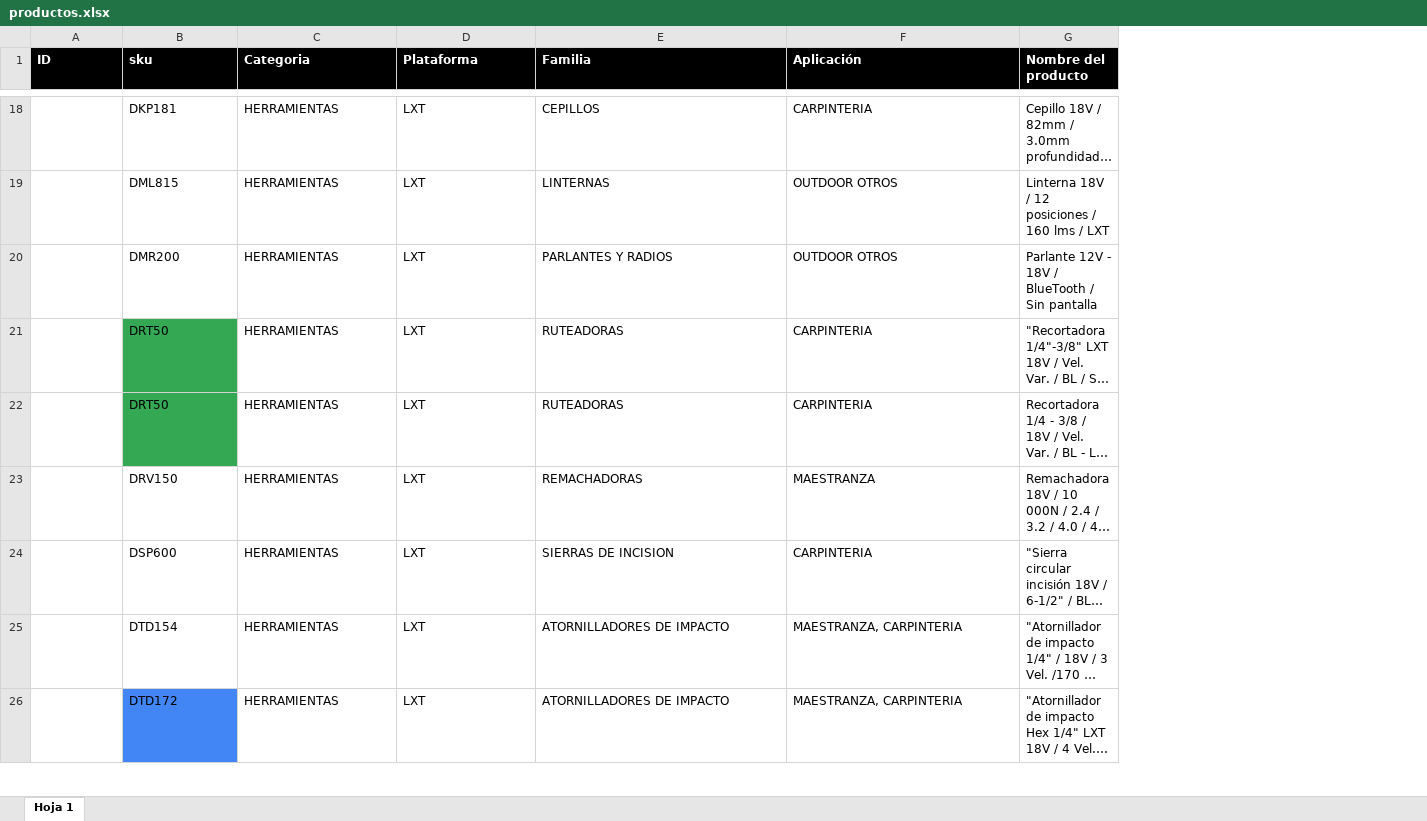
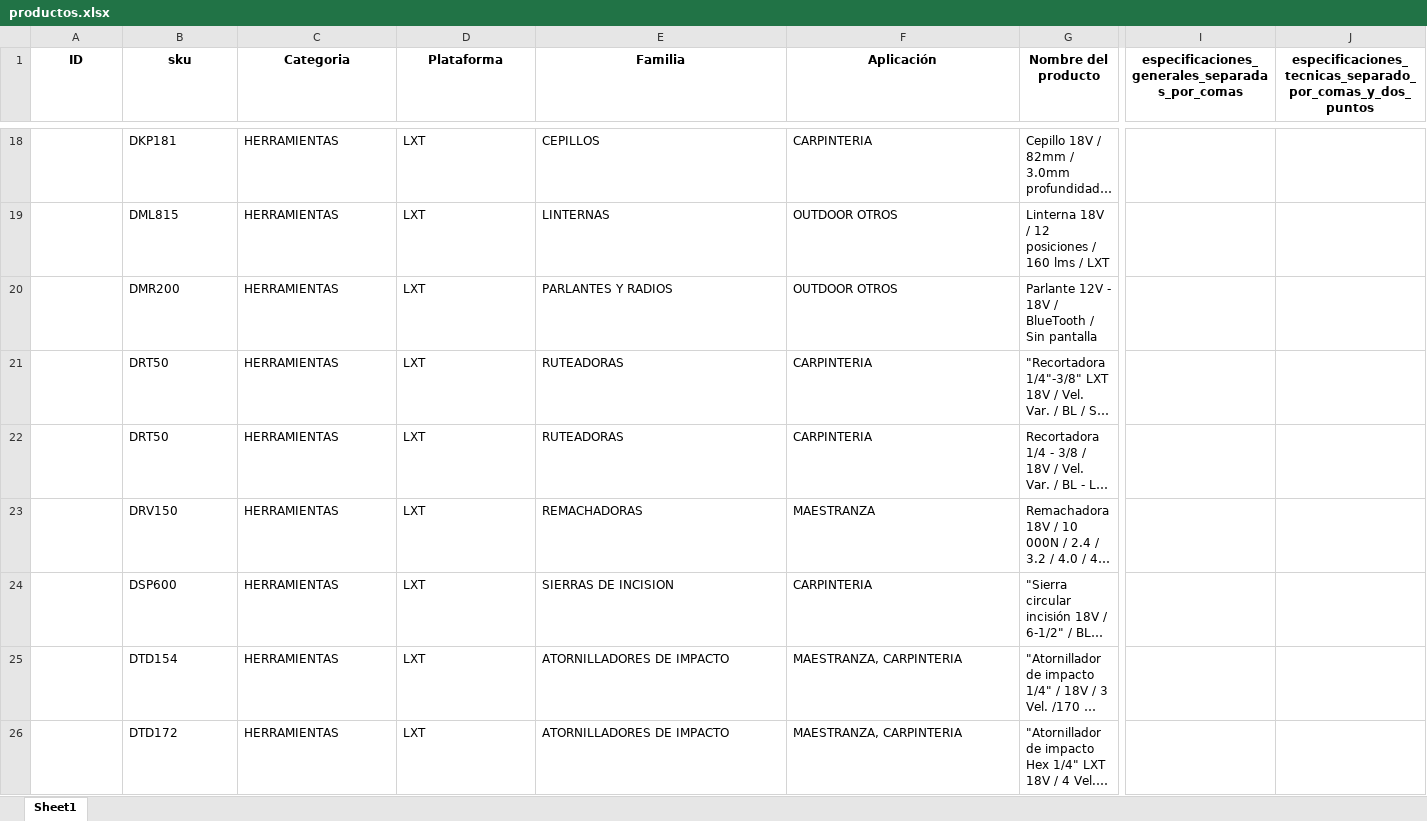
Before and after one commit to brad-basilio/makita, an Excel workbook: productos.xlsx, sheet Sheet1, drawn as a sheet; only a part is shown, gaps mark what is left out; long unchanged cells end in …; values as stored, in another font and other column widths than the file's, no borders; table styles not drawn; the diff covers the shown part only; the diff names each change by its address in the sheet, - before the commit and + after, or states it on an @@ line.

```diff
--- a/productos.xlsx (sheet Sheet1)
+++ b/productos.xlsx (sheet Sheet1)
-sheet tab: Hoja 1
+sheet tab: Sheet1
+column I, row 1: especificaciones_generales_separadas_por_comas
+column J, row 1: especificaciones_tecnicas_separado_por_comas_y_dos_puntos
-A1:G1 fill: #000000
+A1:G1 fill: none
-A1:D1 text colour: #FFFFFF
+A1:D1 text colour: black
-A1:G1 alignment: left
+A1:G1 alignment: center
-E1 text colour: #F3F3F3
+E1 text colour: black
-F1:G1 text colour: #FFFFFF
+F1:G1 text colour: black
-B21:B22 fill: #34A853
+B21:B22 fill: none
-B26 fill: #4285F4
+B26 fill: none
```
Also changed, not shown: 1 added row, 7 hidden or unhidden rows and cell formats elsewhere in this sheet, 35 other files.
